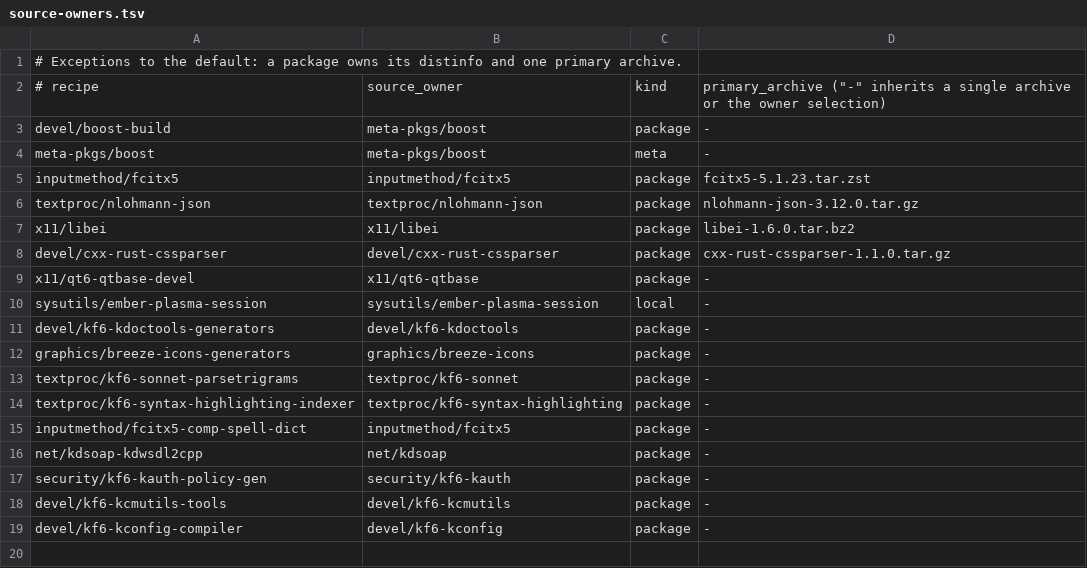
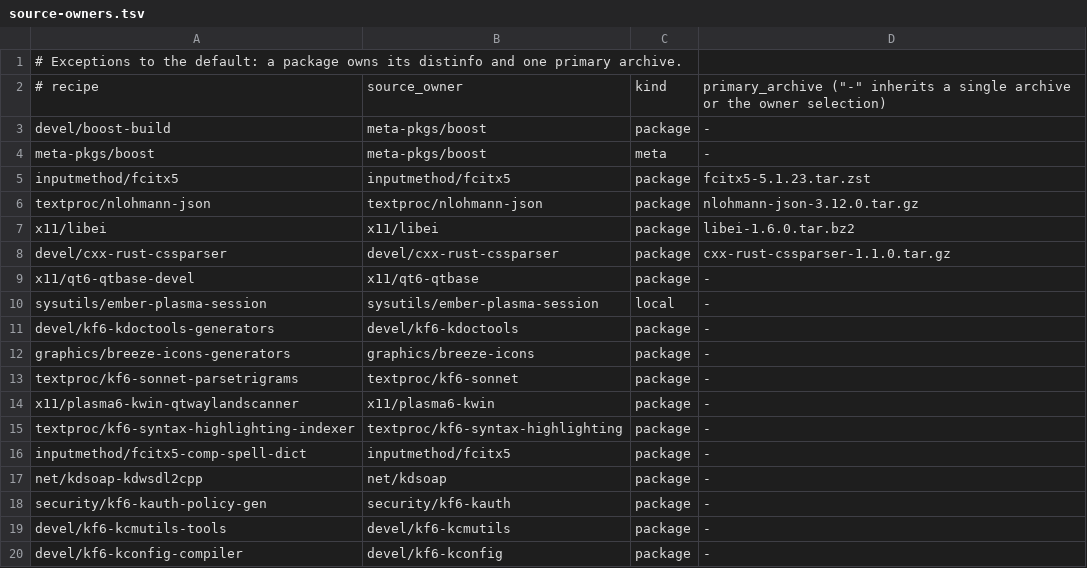
Before and after one commit to oxtech-ember/EmberBSD-Ports, a TSV file: probes/plasma-mobile/toolkit/source-owners.tsv, drawn as a sheet; the diff names each change by its address in the sheet, - before the commit and + after, or states it on an @@ line.

Commit message:
plasma6-kwin: take qtwaylandscanner_kde from a native Ports package
x11/plasma6-kwin-qtwaylandscanner builds KWin's standalone Wayland
protocol code generator (src/wayland/tools) natively from the KWin
release and patches. The cross build of plasma6-kwin gets it as a
TOOL_DEPENDS and passes it from TOOLBASE instead of reading the
EMBERBSD_KF6_HOST_TOOLING host prefix.

Co-authored-by: Ember (Grok Bot)

```diff
--- a/probes/plasma-mobile/toolkit/source-owners.tsv
+++ b/probes/plasma-mobile/toolkit/source-owners.tsv
+row 14: x11/plasma6-kwin-qtwaylandscanner | x11/plasma6-kwin | package | -
```
Also changed, not shown: 7 other files.
